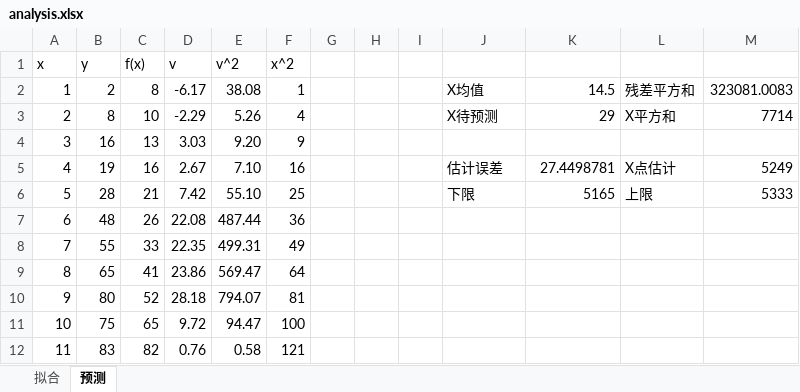
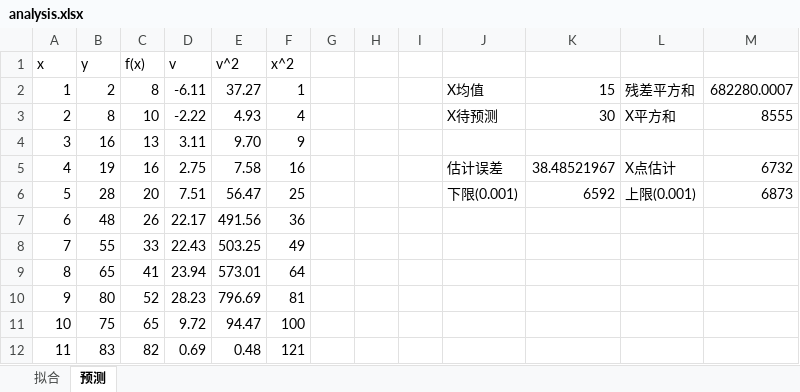
Before and after one commit to TienZhao/covid-shanghai, an Excel workbook: analysis.xlsx, sheet 预测, drawn as a sheet; only a part is shown; values as stored, in another font and other column widths than the file's, no borders; the diff covers the shown part only; the diff names each change by its address in the sheet, - before the commit and + after, or states it on an @@ line.

Commit message:
Update 20220330 data

```diff
--- a/analysis.xlsx (sheet 预测)
+++ b/analysis.xlsx (sheet 预测)
-D2 (v): -6.17
+D2 (v): -6.11
-E2 (v^2): 38.08
+E2 (v^2): 37.27
-K2: 14.5
+K2: 15
-M2: 323081.0083
+M2: 682280.0007
-D3 (v): -2.29
+D3 (v): -2.22
-E3 (v^2): 5.26
+E3 (v^2): 4.93
-K3: 29
+K3: 30
-M3: 7714
+M3: 8555
-D4 (v): 3.03
+D4 (v): 3.11
-E4 (v^2): 9.20
+E4 (v^2): 9.70
-D5 (v): 2.67
+D5 (v): 2.75
-E5 (v^2): 7.10
+E5 (v^2): 7.58
-K5: 27.4498781
+K5: 38.48521967
-M5: 5249
+M5: 6732
-C6 (f(x)): 21
+C6 (f(x)): 20
-D6 (v): 7.42
+D6 (v): 7.51
-E6 (v^2): 55.10
+E6 (v^2): 56.47
-J6: 下限
+J6: 下限(0.001)
-K6: 5165
+K6: 6592
-L6: 上限
+L6: 上限(0.001)
-M6: 5333
+M6: 6873
-D7 (v): 22.08
+D7 (v): 22.17
-E7 (v^2): 487.44
+E7 (v^2): 491.56
-D8 (v): 22.35
+D8 (v): 22.43
-E8 (v^2): 499.31
+E8 (v^2): 503.25
-D9 (v): 23.86
+D9 (v): 23.94
-E9 (v^2): 569.47
+E9 (v^2): 573.01
-D10 (v): 28.18
+D10 (v): 28.23
-E10 (v^2): 794.07
+E10 (v^2): 796.69
-D12 (v): 0.76
+D12 (v): 0.69
-E12 (v^2): 0.58
+E12 (v^2): 0.48
```
Also changed, not shown: 1 added row and 49 edited cells elsewhere in this sheet, formulas that keep their value, charts or pictures, 5 other files.
